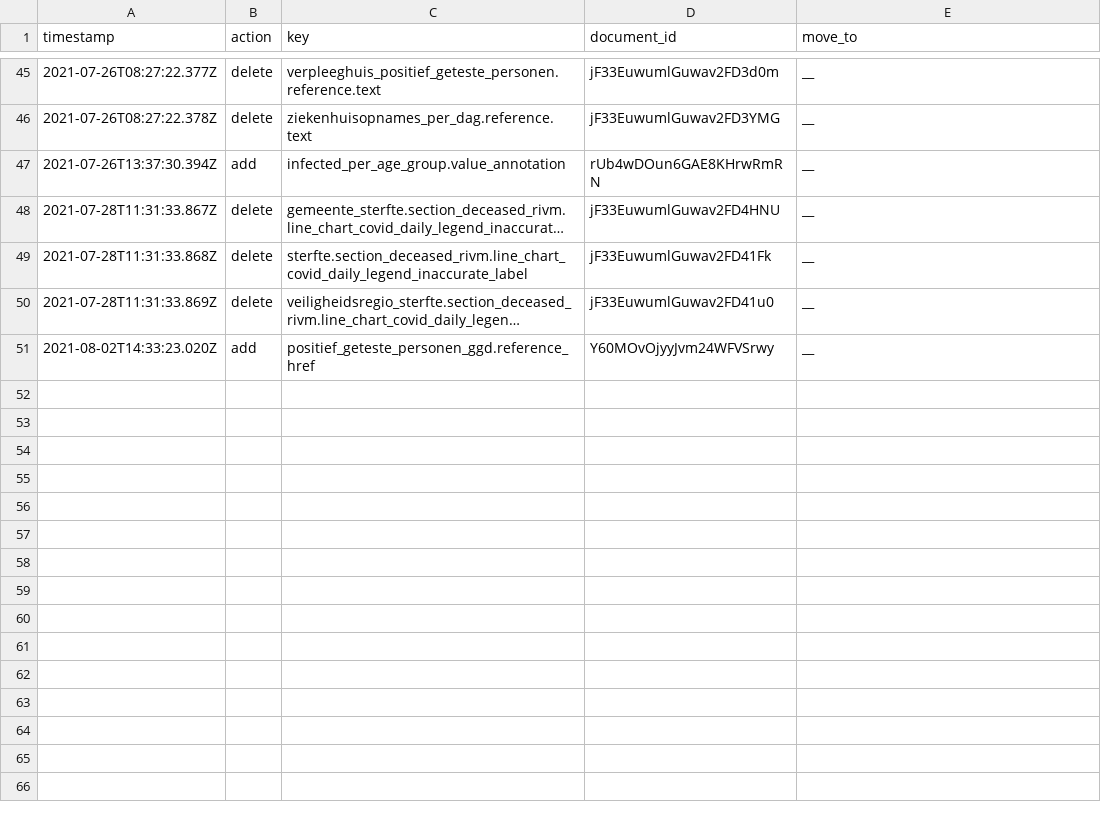
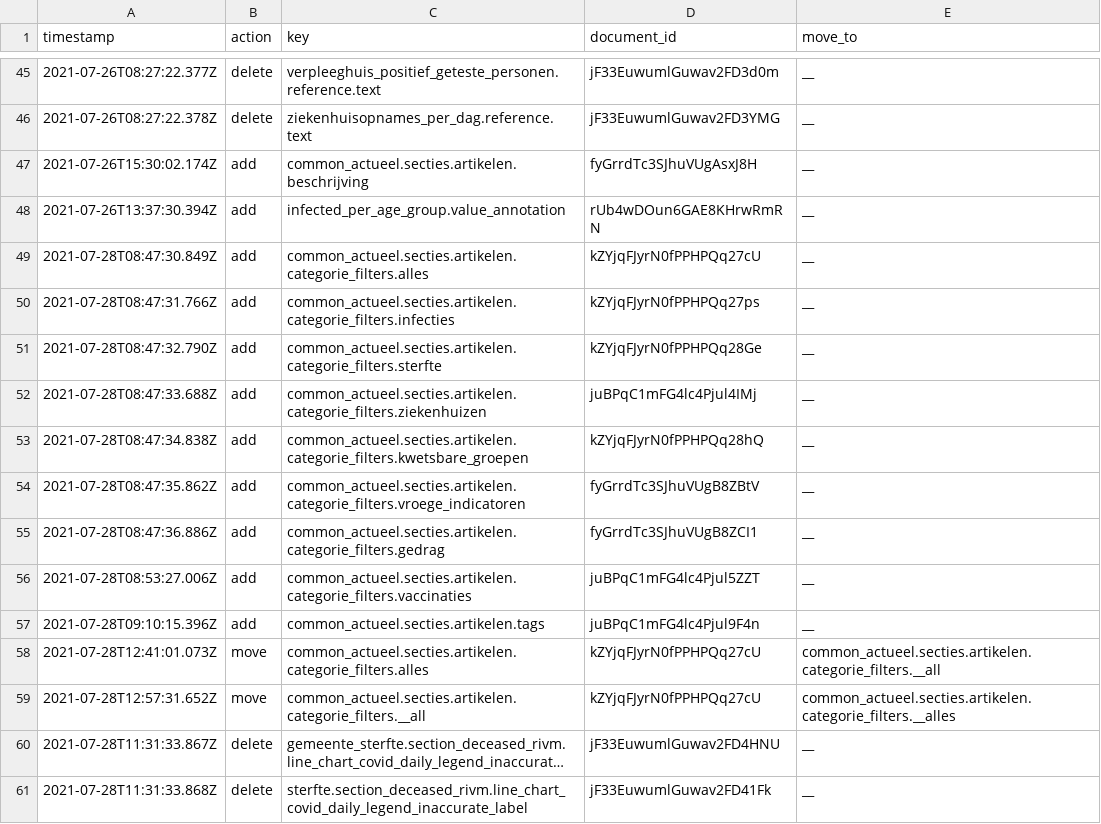
Before and after one commit to jorrikklijnsma/nl-covid19-data-dashboard, a CSV file: packages/cms/src/lokalize/key-mutations.csv, drawn as a sheet; only a part is shown, gaps mark what is left out; the shorter side is filled out with more unchanged rows; long unchanged cells end in …; the diff names each change by its address in the sheet, - before the commit and + after, or states it on an @@ line.

Commit message:
Add new article filters (#3274)
* Add styling

* Work in progress

* Work in progress

* Last bits and adding text

* Last tweaks

* Add fallback when user has different categorie that doesnt exist

* First part of github feedback

* Clean up messy types

* Rename 1 last type

* Make input longer and fix article page bug

```diff
--- a/packages/cms/src/lokalize/key-mutations.csv
+++ b/packages/cms/src/lokalize/key-mutations.csv
+row 47: 2021-07-26T15:30:02.174Z | add | common_actueel.secties.artikelen.beschrijving | fyGrrdTc3SJhuVUgAsxJ8H | __
+row 49: 2021-07-28T08:47:30.849Z | add | common_actueel.secties.artikelen.categorie_filters.alles | kZYjqFJyrN0fPPHPQq27cU | __
+row 50: 2021-07-28T08:47:31.766Z | add | common_actueel.secties.artikelen.categorie_filters.infecties | kZYjqFJyrN0fPPHPQq27ps | __
+row 51: 2021-07-28T08:47:32.790Z | add | common_actueel.secties.artikelen.categorie_filters.sterfte | kZYjqFJyrN0fPPHPQq28Ge | __
+row 52: 2021-07-28T08:47:33.688Z | add | common_actueel.secties.artikelen.categorie_filters.ziekenhuizen | juBPqC1mFG4lc4Pjul4IMj | __
+row 53: 2021-07-28T08:47:34.838Z | add | common_actueel.secties.artikelen.categorie_filters.kwetsbare_groepen | kZYjqFJyrN0fPPHPQq28hQ | __
+row 54: 2021-07-28T08:47:35.862Z | add | common_actueel.secties.artikelen.categorie_filters.vroege_indicatoren | fyGrrdTc3SJhuVUgB8ZBtV | __
+row 55: 2021-07-28T08:47:36.886Z | add | common_actueel.secties.artikelen.categorie_filters.gedrag | fyGrrdTc3SJhuVUgB8ZCI1 | __
+row 56: 2021-07-28T08:53:27.006Z | add | common_actueel.secties.artikelen.categorie_filters.vaccinaties | juBPqC1mFG4lc4Pjul5ZZT | __
+row 57: 2021-07-28T09:10:15.396Z | add | common_actueel.secties.artikelen.tags | juBPqC1mFG4lc4Pjul9F4n | __
+row 58: 2021-07-28T12:41:01.073Z | move | common_actueel.secties.artikelen.categorie_filters.alles | kZYjqFJyrN0fPPHPQq27cU | common_actueel.secties.artikelen.categorie_filters.__all
+row 59: 2021-07-28T12:57:31.652Z | move | common_actueel.secties.artikelen.categorie_filters.__all | kZYjqFJyrN0fPPHPQq27cU | common_actueel.secties.artikelen.categorie_filters.__alles
```
Also changed, not shown: 9 other files.
